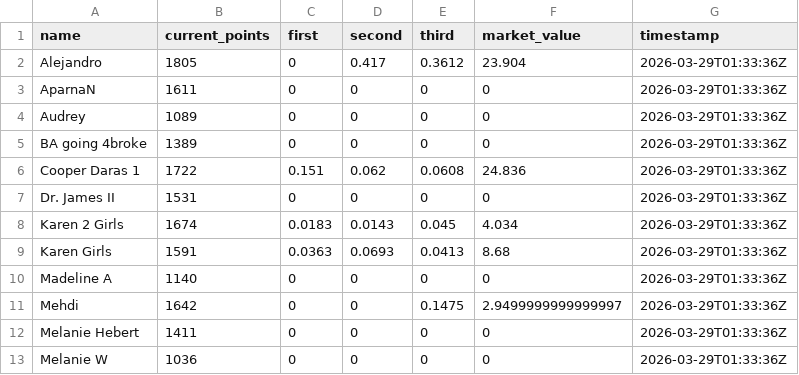
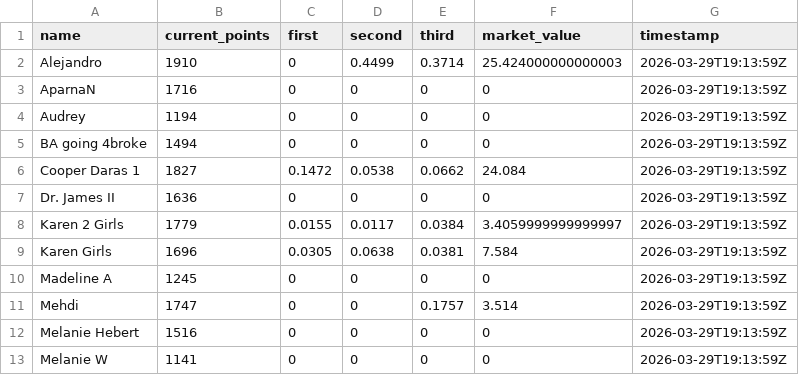
Before and after one commit to jbccre/madness, a CSV file: women/current_standings.csv, drawn as a sheet; only a part is shown; the diff covers the shown part only.

```diff
--- a/women/current_standings.csv
+++ b/women/current_standings.csv
@@ -1,13 +1,13 @@
 name,current_points,first,second,third,market_value,timestamp
-Alejandro,1805,0,0.417,0.3612,23.904,2026-03-29T01:33:36Z
-AparnaN,1611,0,0,0,0,2026-03-29T01:33:36Z
-Audrey,1089,0,0,0,0,2026-03-29T01:33:36Z
-BA going 4broke,1389,0,0,0,0,2026-03-29T01:33:36Z
-Cooper Daras 1,1722,0.151,0.062,0.0608,24.836,2026-03-29T01:33:36Z
-Dr. James II,1531,0,0,0,0,2026-03-29T01:33:36Z
-Karen 2 Girls,1674,0.0183,0.0143,0.045,4.034,2026-03-29T01:33:36Z
-Karen Girls,1591,0.0363,0.0693,0.0413,8.68,2026-03-29T01:33:36Z
-Madeline A,1140,0,0,0,0,2026-03-29T01:33:36Z
-Mehdi,1642,0,0,0.1475,2.9499999999999997,2026-03-29T01:33:36Z
-Melanie Hebert,1411,0,0,0,0,2026-03-29T01:33:36Z
-Melanie W,1036,0,0,0,0,2026-03-29T01:33:36Z
+Alejandro,1910,0,0.4499,0.3714,25.424000000000003,2026-03-29T19:13:59Z
+AparnaN,1716,0,0,0,0,2026-03-29T19:13:59Z
+Audrey,1194,0,0,0,0,2026-03-29T19:13:59Z
+BA going 4broke,1494,0,0,0,0,2026-03-29T19:13:59Z
+Cooper Daras 1,1827,0.1472,0.0538,0.0662,24.084,2026-03-29T19:13:59Z
+Dr. James II,1636,0,0,0,0,2026-03-29T19:13:59Z
+Karen 2 Girls,1779,0.0155,0.0117,0.0384,3.4059999999999997,2026-03-29T19:13:59Z
+Karen Girls,1696,0.0305,0.0638,0.0381,7.584,2026-03-29T19:13:59Z
+Madeline A,1245,0,0,0,0,2026-03-29T19:13:59Z
+Mehdi,1747,0,0,0.1757,3.514,2026-03-29T19:13:59Z
+Melanie Hebert,1516,0,0,0,0,2026-03-29T19:13:59Z
+Melanie W,1141,0,0,0,0,2026-03-29T19:13:59Z
```
Also changed, not shown: 31 edited cells elsewhere in this file, women/all_standings.csv, women/gamestate.csv, 1 other file.
